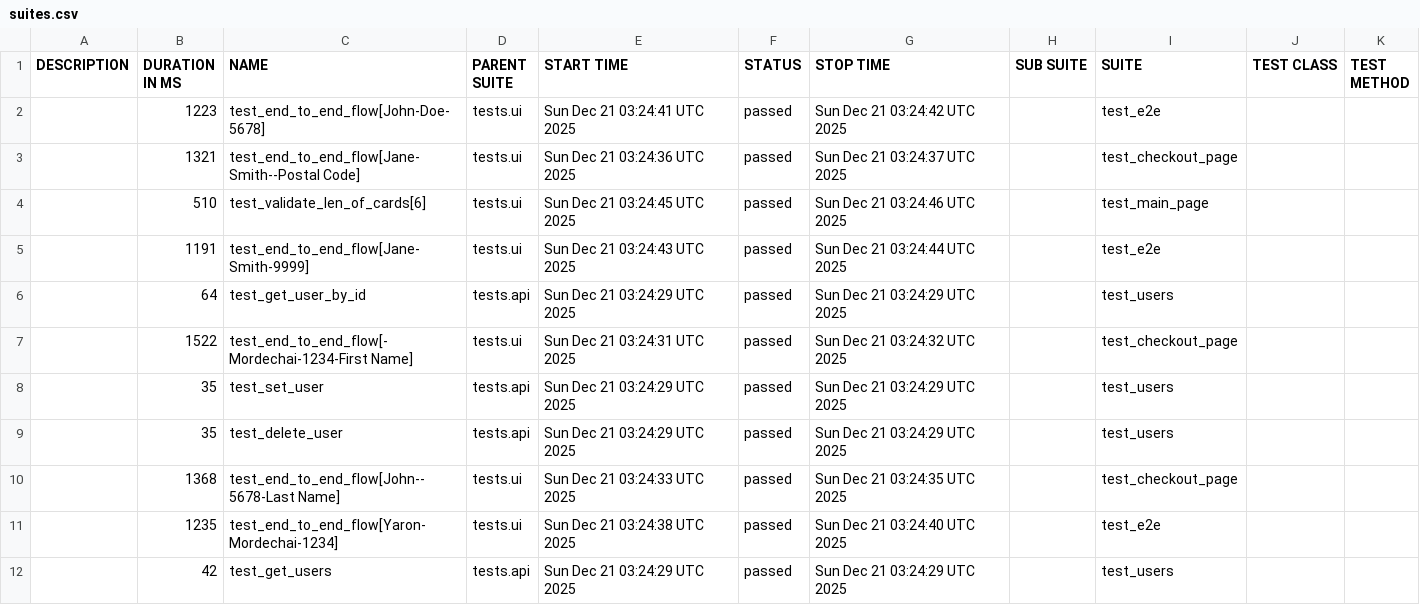
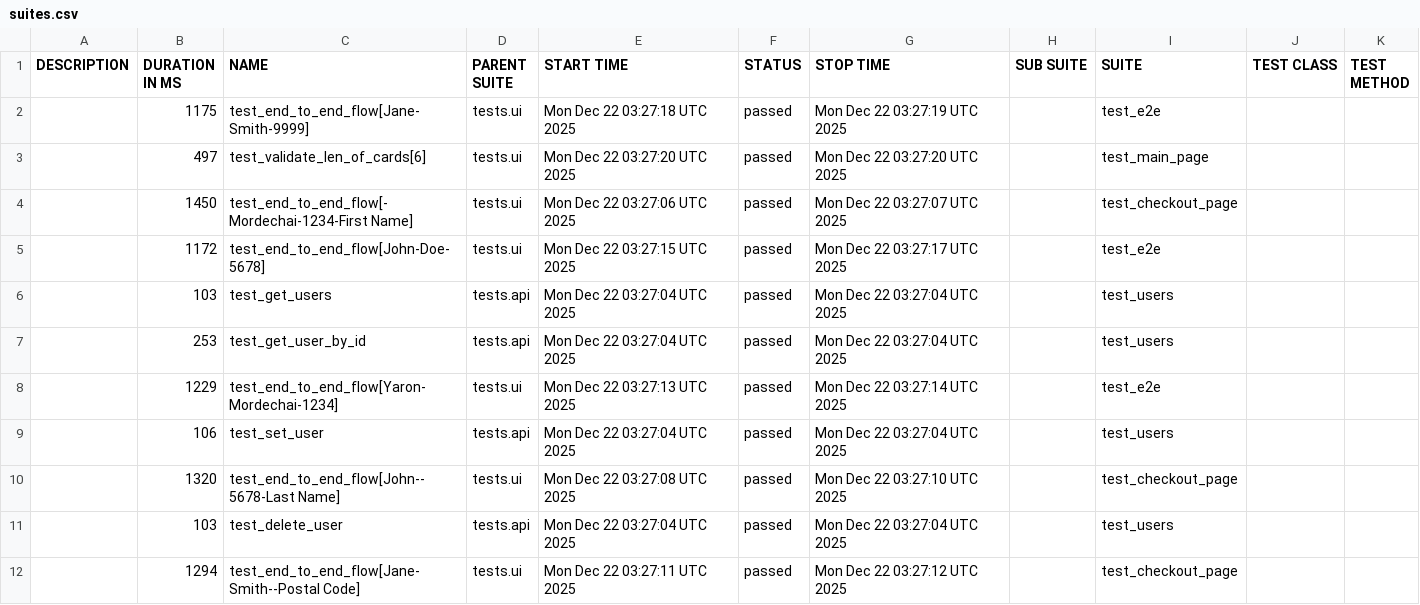
Before and after one commit to Yaronmd/Automation, a CSV file: data/suites.csv, drawn as a sheet.

```diff
--- a/data/suites.csv
+++ b/data/suites.csv
@@ -1,12 +1,12 @@
 "DESCRIPTION","DURATION IN MS","NAME","PARENT SUITE","START TIME","STATUS","STOP TIME","SUB SUITE","SUITE","TEST CLASS","TEST METHOD"
-"","1223","test_end_to_end_flow[John-Doe-5678]","tests.ui","Sun Dec 21 03:24:41 UTC 2025","passed","Sun Dec 21 03:24:42 UTC 2025","","test_e2e","",""
-"","1321","test_end_to_end_flow[Jane-Smith--Postal Code]","tests.ui","Sun Dec 21 03:24:36 UTC 2025","passed","Sun Dec 21 03:24:37 UTC 2025","","test_checkout_page","",""
-"","510","test_validate_len_of_cards[6]","tests.ui","Sun Dec 21 03:24:45 UTC 2025","passed","Sun Dec 21 03:24:46 UTC 2025","","test_main_page","",""
-"","1191","test_end_to_end_flow[Jane-Smith-9999]","tests.ui","Sun Dec 21 03:24:43 UTC 2025","passed","Sun Dec 21 03:24:44 UTC 2025","","test_e2e","",""
-"","64","test_get_user_by_id","tests.api","Sun Dec 21 03:24:29 UTC 2025","passed","Sun Dec 21 03:24:29 UTC 2025","","test_users","",""
-"","1522","test_end_to_end_flow[-Mordechai-1234-First Name]","tests.ui","Sun Dec 21 03:24:31 UTC 2025","passed","Sun Dec 21 03:24:32 UTC 2025","","test_checkout_page","",""
-"","35","test_set_user","tests.api","Sun Dec 21 03:24:29 UTC 2025","passed","Sun Dec 21 03:24:29 UTC 2025","","test_users","",""
-"","35","test_delete_user","tests.api","Sun Dec 21 03:24:29 UTC 2025","passed","Sun Dec 21 03:24:29 UTC 2025","","test_users","",""
-"","1368","test_end_to_end_flow[John--5678-Last Name]","tests.ui","Sun Dec 21 03:24:33 UTC 2025","passed","Sun Dec 21 03:24:35 UTC 2025","","test_checkout_page","",""
-"","1235","test_end_to_end_flow[Yaron-Mordechai-1234]","tests.ui","Sun Dec 21 03:24:38 UTC 2025","passed","Sun Dec 21 03:24:40 UTC 2025","","test_e2e","",""
-"","42","test_get_users","tests.api","Sun Dec 21 03:24:29 UTC 2025","passed","Sun Dec 21 03:24:29 UTC 2025","","test_users","",""
+"","1175","test_end_to_end_flow[Jane-Smith-9999]","tests.ui","Mon Dec 22 03:27:18 UTC 2025","passed","Mon Dec 22 03:27:19 UTC 2025","","test_e2e","",""
+"","497","test_validate_len_of_cards[6]","tests.ui","Mon Dec 22 03:27:20 UTC 2025","passed","Mon Dec 22 03:27:20 UTC 2025","","test_main_page","",""
+"","1450","test_end_to_end_flow[-Mordechai-1234-First Name]","tests.ui","Mon Dec 22 03:27:06 UTC 2025","passed","Mon Dec 22 03:27:07 UTC 2025","","test_checkout_page","",""
+"","1172","test_end_to_end_flow[John-Doe-5678]","tests.ui","Mon Dec 22 03:27:15 UTC 2025","passed","Mon Dec 22 03:27:17 UTC 2025","","test_e2e","",""
+"","103","test_get_users","tests.api","Mon Dec 22 03:27:04 UTC 2025","passed","Mon Dec 22 03:27:04 UTC 2025","","test_users","",""
+"","253","test_get_user_by_id","tests.api","Mon Dec 22 03:27:04 UTC 2025","passed","Mon Dec 22 03:27:04 UTC 2025","","test_users","",""
+"","1229","test_end_to_end_flow[Yaron-Mordechai-1234]","tests.ui","Mon Dec 22 03:27:13 UTC 2025","passed","Mon Dec 22 03:27:14 UTC 2025","","test_e2e","",""
+"","106","test_set_user","tests.api","Mon Dec 22 03:27:04 UTC 2025","passed","Mon Dec 22 03:27:04 UTC 2025","","test_users","",""
+"","1320","test_end_to_end_flow[John--5678-Last Name]","tests.ui","Mon Dec 22 03:27:08 UTC 2025","passed","Mon Dec 22 03:27:10 UTC 2025","","test_checkout_page","",""
+"","103","test_delete_user","tests.api","Mon Dec 22 03:27:04 UTC 2025","passed","Mon Dec 22 03:27:04 UTC 2025","","test_users","",""
+"","1294","test_end_to_end_flow[Jane-Smith--Postal Code]","tests.ui","Mon Dec 22 03:27:11 UTC 2025","passed","Mon Dec 22 03:27:12 UTC 2025","","test_checkout_page","",""
```
Also changed, not shown: data/behaviors.csv, 47 other files.
